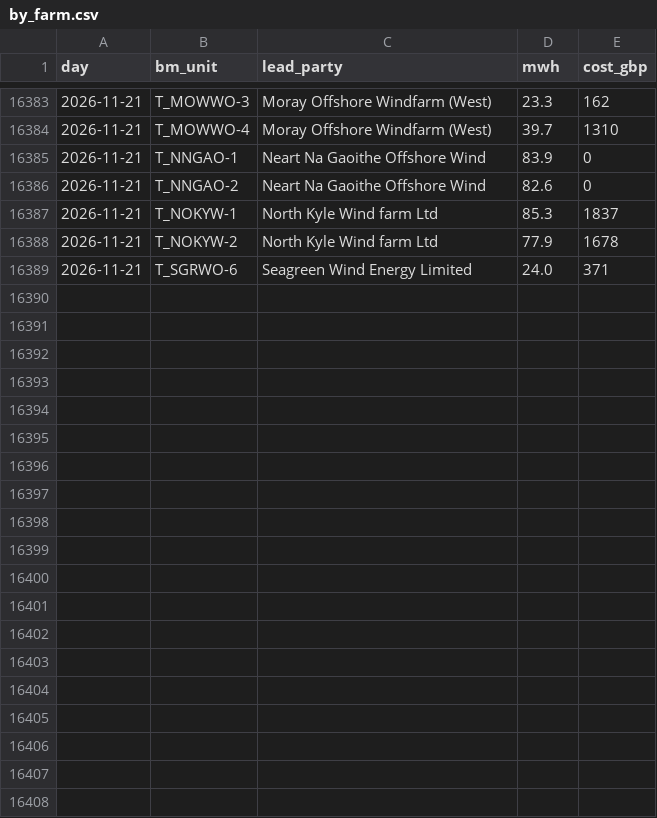
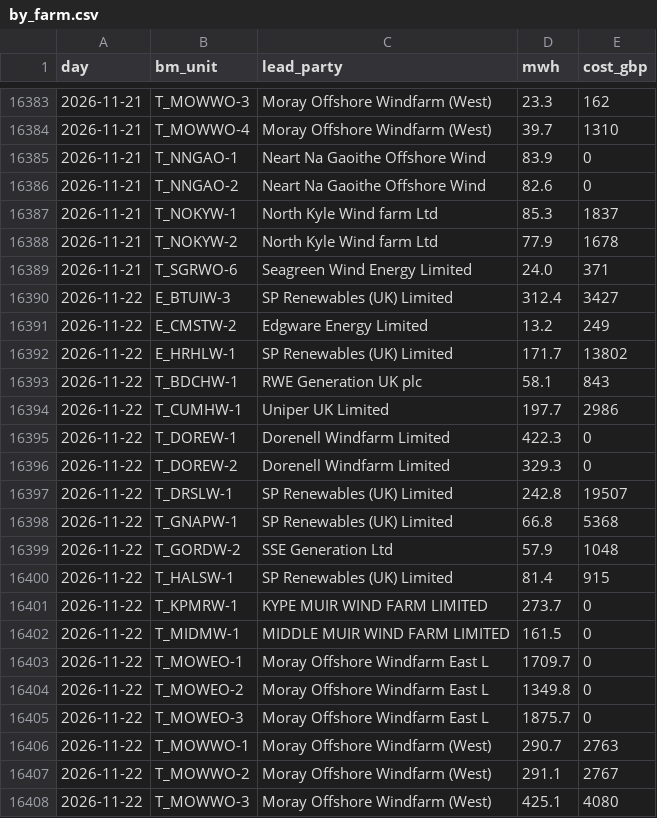
Before and after one commit to RafiHowlader2004/uk-wind-curtailment, a CSV file: data/by_farm.csv, drawn as a sheet; only a part is shown, gaps mark what is left out; the diff covers the shown part only; the diff names each change by its address in the sheet, - before the commit and + after, or states it on an @@ line.

```diff
--- a/data/by_farm.csv
+++ b/data/by_farm.csv
+row 16390: 2026-11-22 | E_BTUIW-3 | SP Renewables (UK) Limited | 312.4 | 3427
+row 16391: 2026-11-22 | E_CMSTW-2 | Edgware Energy Limited | 13.2 | 249
+row 16392: 2026-11-22 | E_HRHLW-1 | SP Renewables (UK) Limited | 171.7 | 13802
+row 16393: 2026-11-22 | T_BDCHW-1 | RWE Generation UK plc | 58.1 | 843
+row 16394: 2026-11-22 | T_CUMHW-1 | Uniper UK Limited | 197.7 | 2986
+row 16395: 2026-11-22 | T_DOREW-1 | Dorenell Windfarm Limited | 422.3 | 0
+row 16396: 2026-11-22 | T_DOREW-2 | Dorenell Windfarm Limited | 329.3 | 0
+row 16397: 2026-11-22 | T_DRSLW-1 | SP Renewables (UK) Limited | 242.8 | 19507
+row 16398: 2026-11-22 | T_GNAPW-1 | SP Renewables (UK) Limited | 66.8 | 5368
+row 16399: 2026-11-22 | T_GORDW-2 | SSE Generation Ltd | 57.9 | 1048
+row 16400: 2026-11-22 | T_HALSW-1 | SP Renewables (UK) Limited | 81.4 | 915
+row 16401: 2026-11-22 | T_KPMRW-1 | KYPE MUIR WIND FARM LIMITED | 273.7 | 0
+row 16402: 2026-11-22 | T_MIDMW-1 | MIDDLE MUIR WIND FARM LIMITED | 161.5 | 0
+row 16403: 2026-11-22 | T_MOWEO-1 | Moray Offshore Windfarm East L | 1709.7 | 0
+row 16404: 2026-11-22 | T_MOWEO-2 | Moray Offshore Windfarm East L | 1349.8 | 0
+row 16405: 2026-11-22 | T_MOWEO-3 | Moray Offshore Windfarm East L | 1875.7 | 0
+row 16406: 2026-11-22 | T_MOWWO-1 | Moray Offshore Windfarm (West) | 290.7 | 2763
+row 16407: 2026-11-22 | T_MOWWO-2 | Moray Offshore Windfarm (West) | 291.1 | 2767
+row 16408: 2026-11-22 | T_MOWWO-3 | Moray Offshore Windfarm (West) | 425.1 | 4080
```
Also changed, not shown: 16 added rows elsewhere in this file, data/daily.csv.
